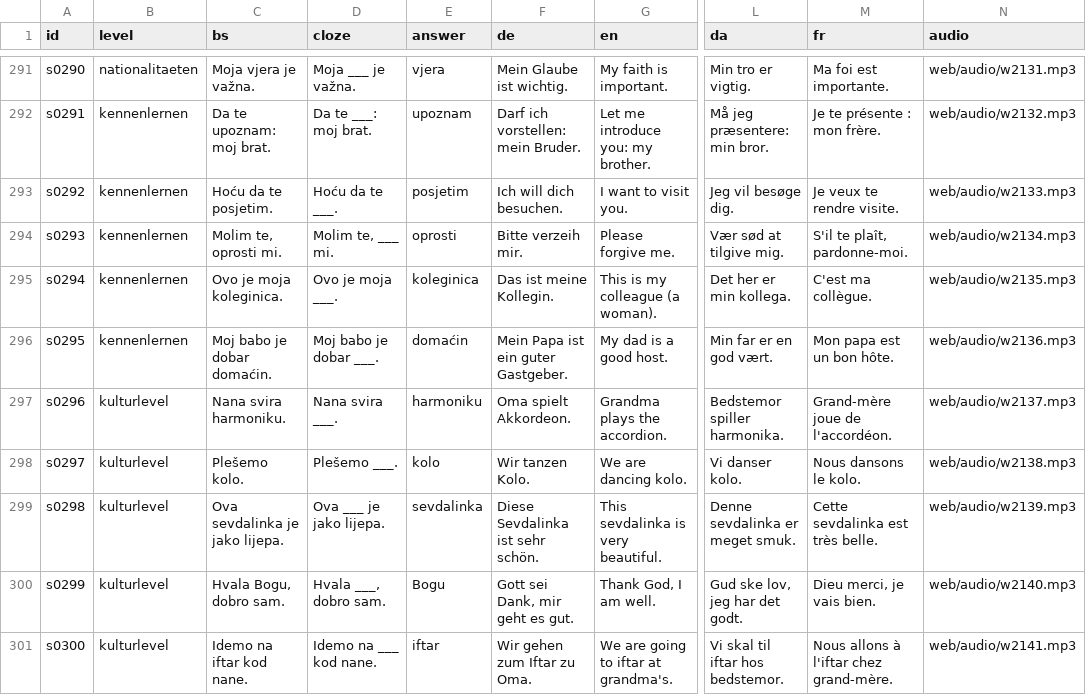
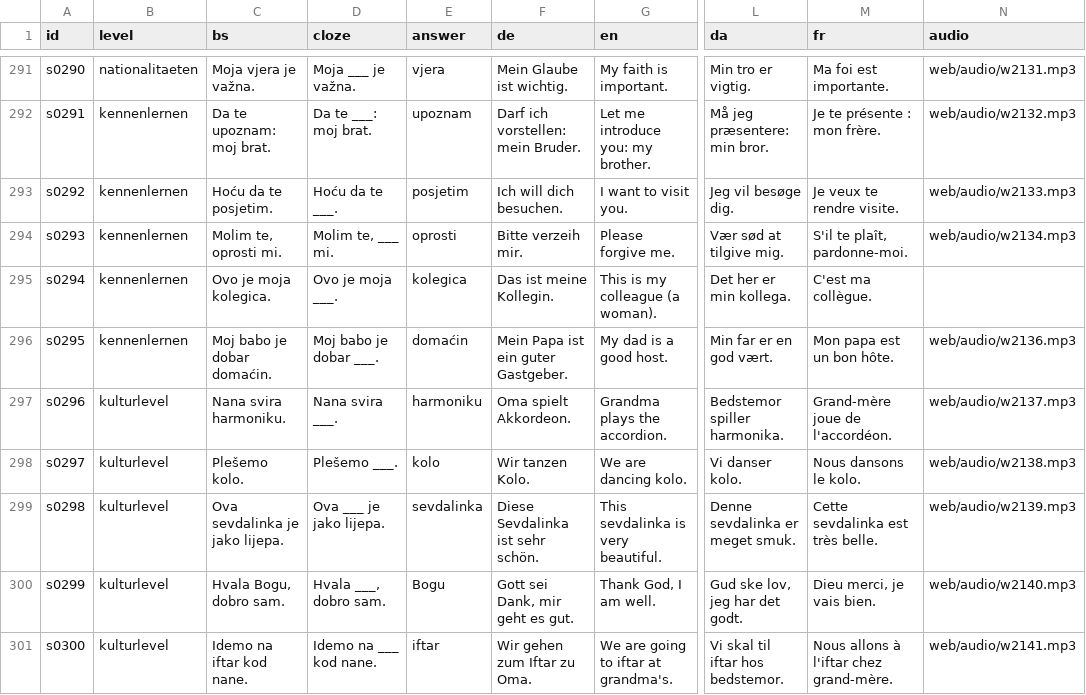
Before and after one commit to zmaj-lernapp/zmaj, a CSV file: data/sentences.csv, drawn as a sheet; only a part is shown, gaps mark what is left out; the diff names each change by its address in the sheet, - before the commit and + after, or states it on an @@ line.

```diff
--- a/data/sentences.csv
+++ b/data/sentences.csv
-C295 (bs): Ovo je moja koleginica.
+C295 (bs): Ovo je moja kolegica.
-E295 (answer): koleginica
+E295 (answer): kolegica
-N295 (audio): web/audio/w2135.mp3
+N295 (audio): (empty)
```
Also changed, not shown: data/parallel/bs-da.tsv, data/parallel/bs-de.tsv, 30 other files.
